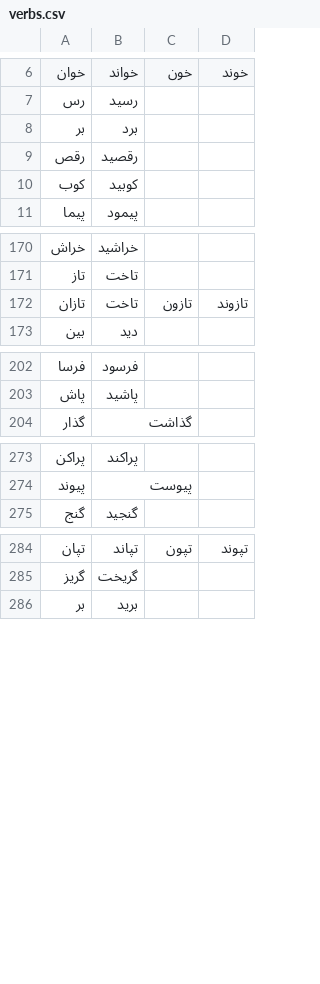
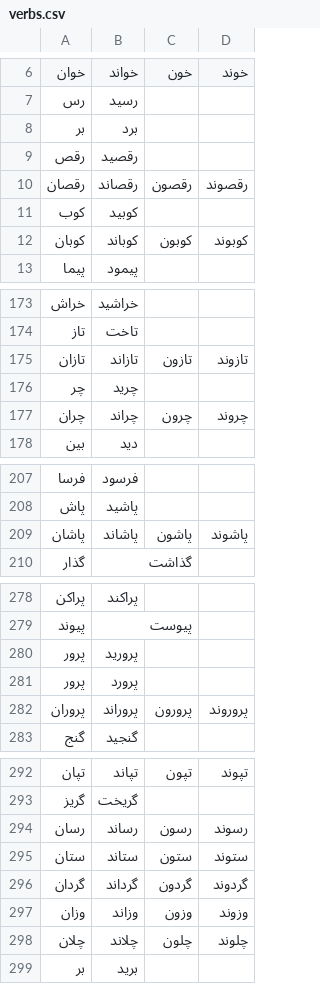
Before and after one commit to amirivojdan/shekar, a CSV file: shekar/data/files/verbs.csv, drawn as a sheet; only a part is shown, gaps mark what is left out; the diff covers the shown part only.

Commit message:
Add additional verbs

```diff
--- a/shekar/data/files/verbs.csv
+++ b/shekar/data/files/verbs.csv
@@ -9,3 +9,5 @@
 رقص,رقصید,,
+رقصان,رقصاند,رقصون,رقصوند
 کوب,کوبید,,
+کوبان,کوباند,کوبون,کوبوند
 پیما,پیمود,,
@@ -171,3 +174,5 @@
 تاز,تاخت,,
-تازان,تاخت,تازون,تازوند
+تازان,تازاند,تازون,تازوند
+چر,چرید,,
+چران,چراند,چرون,چروند
 بین,دید,,
@@ -203,2 +208,3 @@
 پاش,پاشید,,
+پاشان,پاشاند,پاشون,پاشوند
 گذار,گذاشت,,
@@ -274,2 +279,5 @@
 پیوند,پیوست,,
+پرور,پرورید,,
+پرور,پرورد,,
+پروران,پروراند,پرورون,پروروند
 گنج,گنجید,,
@@ -285,2 +293,7 @@
 گریز,گریخت,,
+رسان,رساند,رسون,رسوند
+ستان,ستاند,ستون,ستوند
+گردان,گرداند,گردون,گردوند
+وزان,وزاند,وزون,وزوند
+چلان,چلاند,چلون,چلوند
 بر,برید,,
```
Also changed, not shown: 2 added rows, 1 removed row and 6 edited cells elsewhere in this file.
